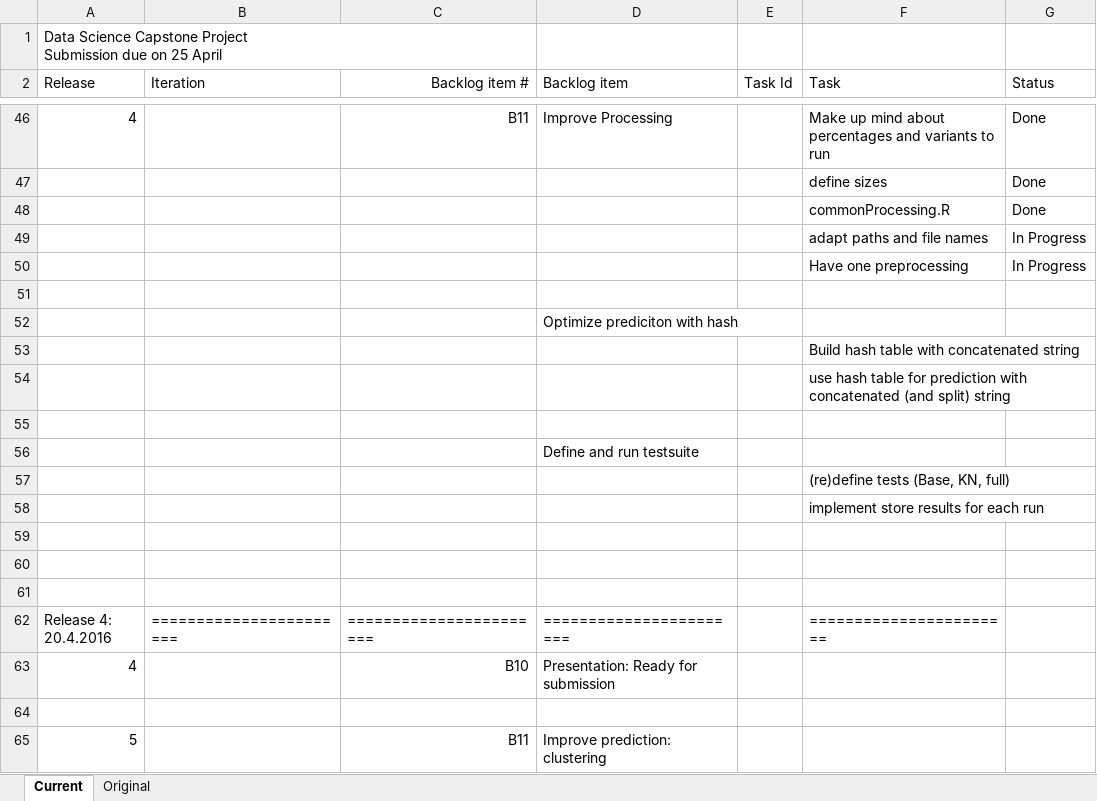
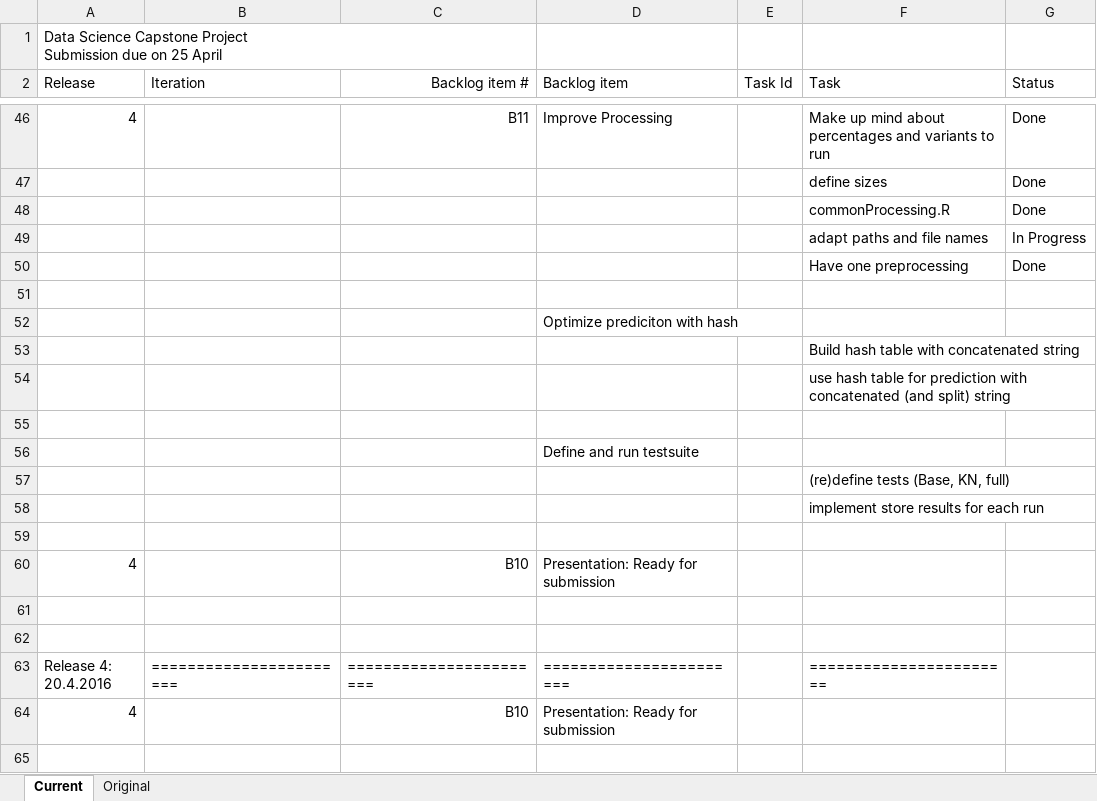
Before and after one commit to ThomasMey123/DataScienceCapStone, an Excel workbook: Backlog.xlsx, sheet Current, drawn as a sheet; only a part is shown, gaps mark what is left out; the shorter side is filled out with more unchanged rows; values as stored, in another font and other column widths than the file's, no borders; the diff names each change by its address in the sheet, - before the commit and + after, or states it on an @@ line.

Commit message:
backlog update, fixes

```diff
--- a/Backlog.xlsx (sheet Current)
+++ b/Backlog.xlsx (sheet Current)
-G50 (Status): In Progress
+G50 (Status): Done
+row 60: 4 |  | B10 | Presentation: Ready for submission
```
Also changed, not shown: 2 other files.
